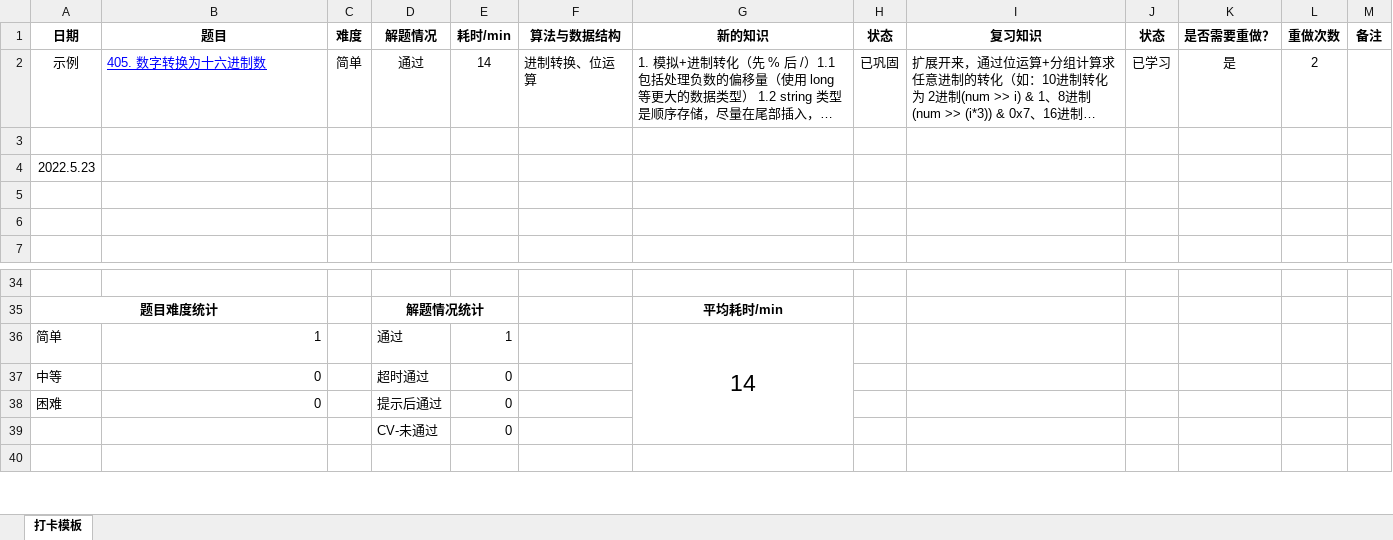
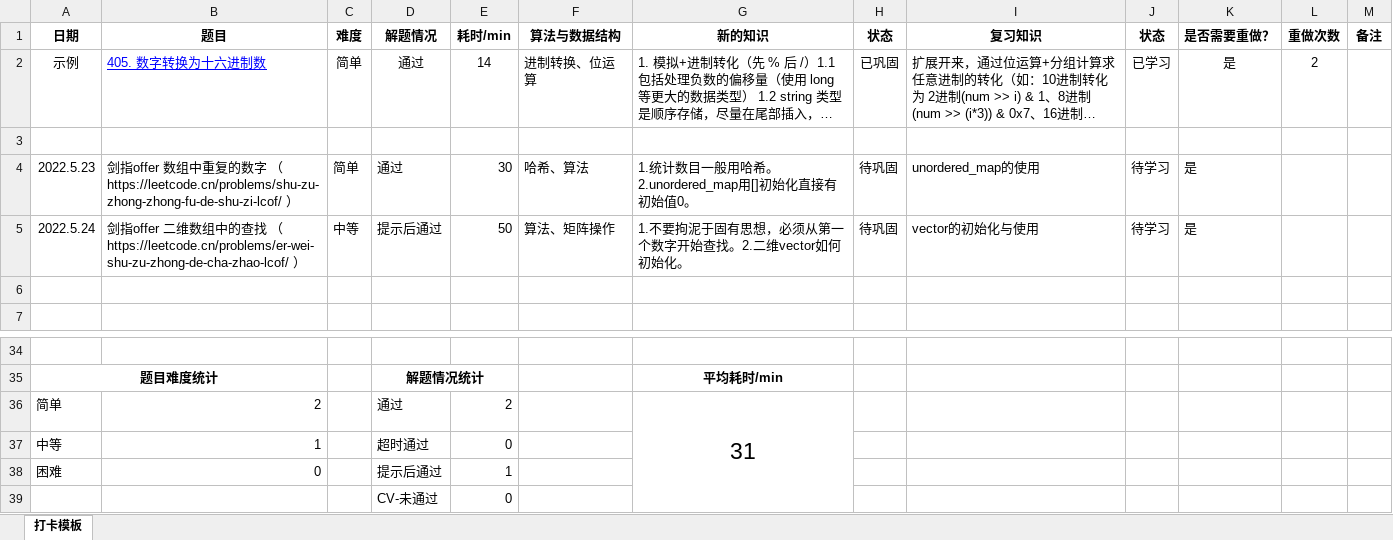
Before and after one commit to oozhuzaioo/leetcode, an Excel workbook: 力扣打卡记录.xlsx, sheet 打卡模板, drawn as a sheet; only a part is shown, gaps mark what is left out; the shorter side is filled out with more unchanged rows; long unchanged cells end in …; values as stored, in another font and other column widths than the file's, no borders; charts and pictures and conditional formats not drawn; removed rows and columns are numbered as before the commit, all else as after; the diff names each change by its address in the sheet, - before the commit and + after, or states it on an @@ line.

```diff
--- a/力扣打卡记录.xlsx (sheet 打卡模板)
+++ b/力扣打卡记录.xlsx (sheet 打卡模板)
-row 4: 2022.5.23
-row 4: (empty)
+row 4: 2022.5.23 | 剑指offer 数组中重复的数字 （https://leetcode.cn/problems/shu-zu-zhong-zhong-fu-de-shu-zi-lcof/ ） | 简单 | 通过 | 30 | 哈希、算法 | 1.统计数目一般用哈希。2.unordered_map用[]初始化直接有初始值0。 | 待巩固 | unordered_map的使用 | 待学习 | 是
+row 5: 2022.5.24 | 剑指offer 二维数组中的查找 （https://leetcode.cn/problems/er-wei-shu-zu-zhong-de-cha-zhao-lcof/ ） | 中等 | 提示后通过 | 50 | 算法、矩阵操作 | 1.不要拘泥于固有思想，必须从第一个数字开始查找。2.二维vector如何初始化。 | 待巩固 | vector的初始化与使用 | 待学习 | 是
-B36 (题目): 1
+B36 (题目): 2
-E36 (耗时/min): 1
+E36 (耗时/min): 2
-G36 (新的知识): 14
+G36 (新的知识): 31
-B37 (题目): 0
+B37 (题目): 1
-E38 (耗时/min): 0
+E38 (耗时/min): 1
```
Also changed, not shown: charts or pictures, 4 other files.
